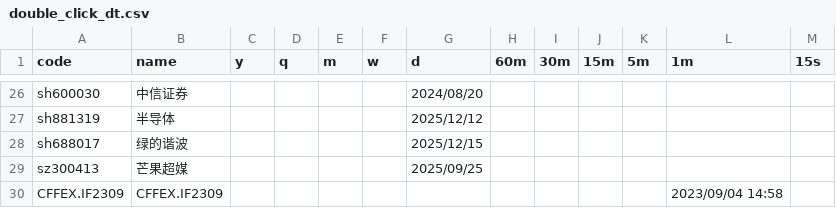
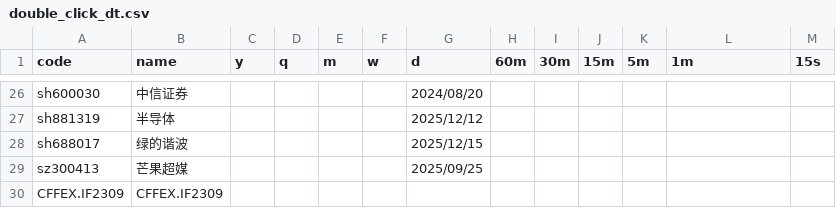
Before and after one commit to jbxenzxy/chan.py, a CSV file: App/double_click_dt.csv, drawn as a sheet; only a part is shown, gaps mark what is left out.

Commit message:
更新

```diff
--- a/App/double_click_dt.csv
+++ b/App/double_click_dt.csv
@@ -29,2 +29,2 @@ sh688017,绿的谐波,,,,,2025/12/15,,,,,,
 sz300413,芒果超媒,,,,,2025/09/25,,,,,,
-CFFEX.IF2309,CFFEX.IF2309,,,,,,,,,,2023/09/04 14:58,
+CFFEX.IF2309,CFFEX.IF2309,,,,,,,,,,,
```
